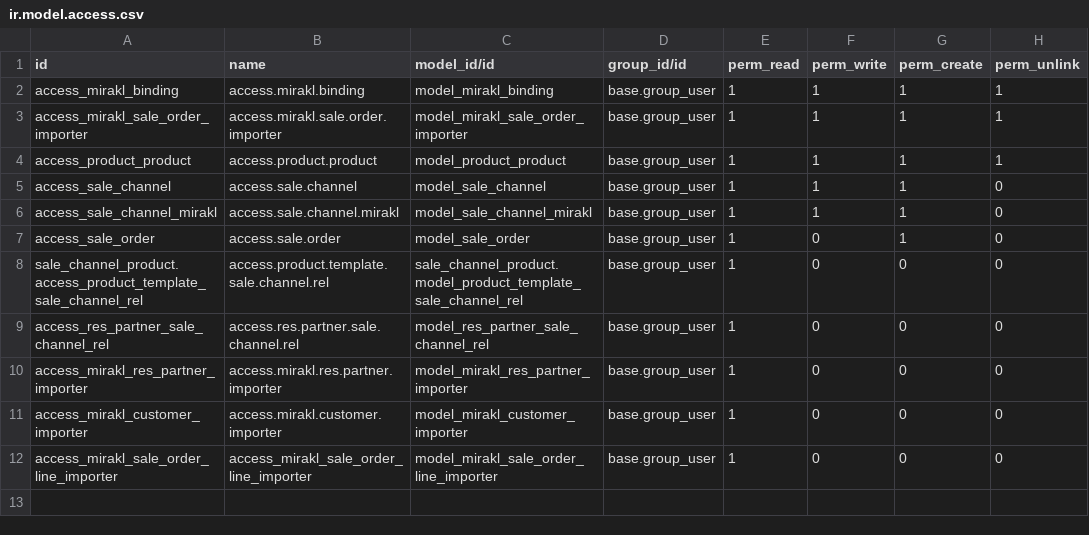
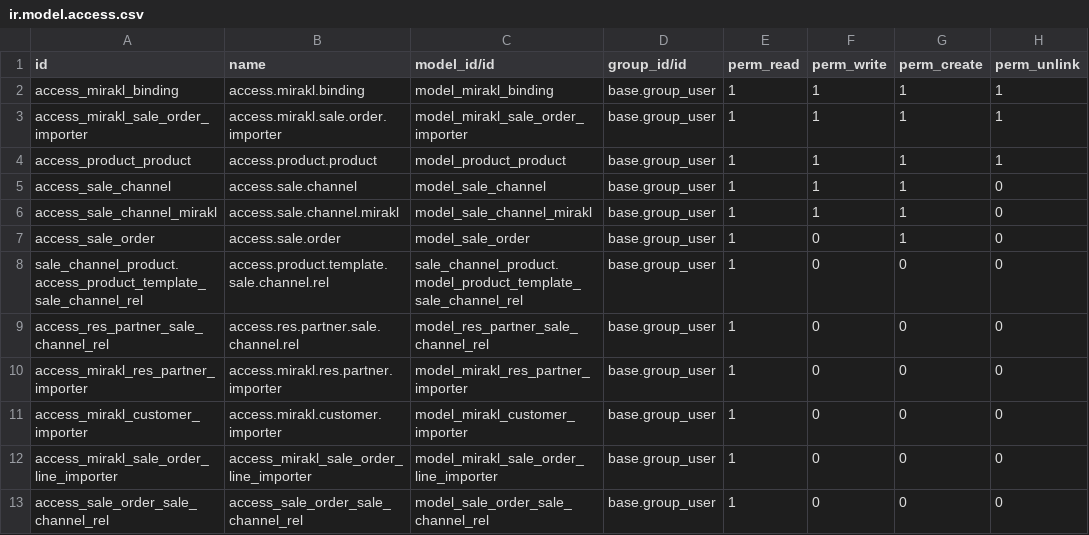
Before and after one commit to OCA/sale-channel, a CSV file: sale_channel_mirakl/security/ir.model.access.csv, drawn as a sheet; the diff names each change by its address in the sheet, - before the commit and + after, or states it on an @@ line.

```diff
--- a/sale_channel_mirakl/security/ir.model.access.csv
+++ b/sale_channel_mirakl/security/ir.model.access.csv
+row 13: access_sale_order_sale_channel_rel | access_sale_order_sale_channel_rel | model_sale_order_sale_channel_rel | base.group_user | 1 | 0 | 0 | 0
```
Also changed, not shown: 13 other files.
